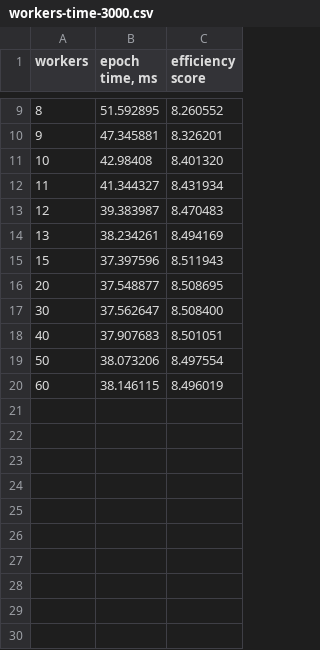
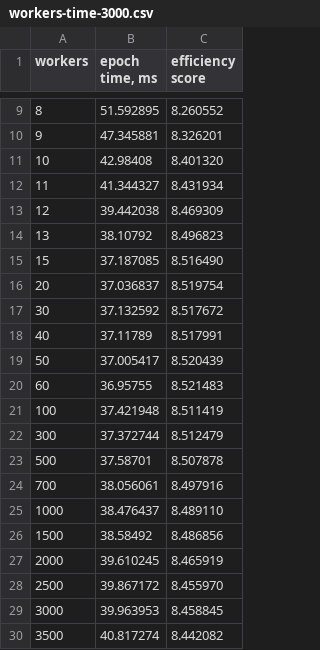
Before and after one commit to yaricom/neat-research, a CSV file: data/workers-time-3000.csv, drawn as a sheet; only a part is shown, gaps mark what is left out.

```diff
--- a/data/workers-time-3000.csv
+++ b/data/workers-time-3000.csv
@@ -12,9 +12,19 @@ workers,"epoch time, ms",efficiency score
 11,41.344327,8.431934
-12,39.383987,8.470483
-13,38.234261,8.494169
-15,37.397596,8.511943
-20,37.548877,8.508695
-30,37.562647,8.508400
-40,37.907683,8.501051
-50,38.073206,8.497554
-60,38.146115,8.496019
+12,39.442038,8.469309
+13,38.10792,8.496823
+15,37.187085,8.516490
+20,37.036837,8.519754
+30,37.132592,8.517672
+40,37.11789,8.517991
+50,37.005417,8.520439
+60,36.95755,8.521483
+100,37.421948,8.511419
+300,37.372744,8.512479
+500,37.58701,8.507878
+700,38.056061,8.497916
+1000,38.476437,8.489110
+1500,38.58492,8.486856
+2000,39.610245,8.465919
+2500,39.867172,8.455970
+3000,39.963953,8.458845
+3500,40.817274,8.442082
```
Also changed, not shown: data/workers-time-100.csv, data/workers-time-1000.csv, 4 other files.
